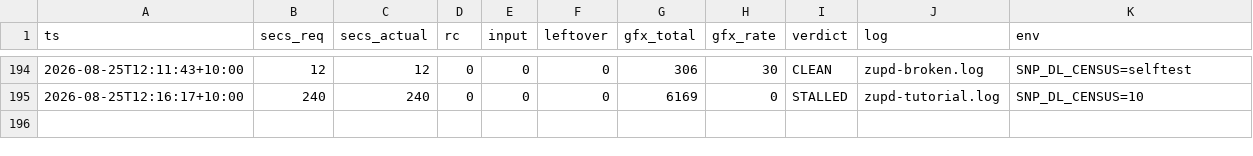
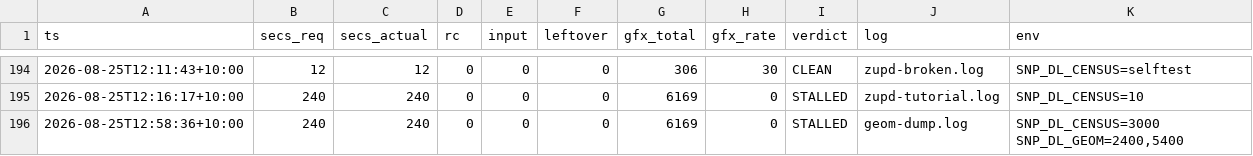
Before and after one commit to johvmac/sin-punishment-recompiled, a TSV file: docs/run-log.tsv, drawn as a sheet; only a part is shown, gaps mark what is left out; the diff names each change by its address in the sheet, - before the commit and + after, or states it on an @@ line.

```diff
--- a/docs/run-log.tsv
+++ b/docs/run-log.tsv
+row 196: 2026-08-25T12:58:36+10:00 | 240 | 240 | 0 | 0 | 0 | 6169 | 0 | STALLED | geom-dump.log | SNP_DL_CENSUS=3000 SNP_DL_GEOM=2400,5400
```
Also changed, not shown: 4 other files.
